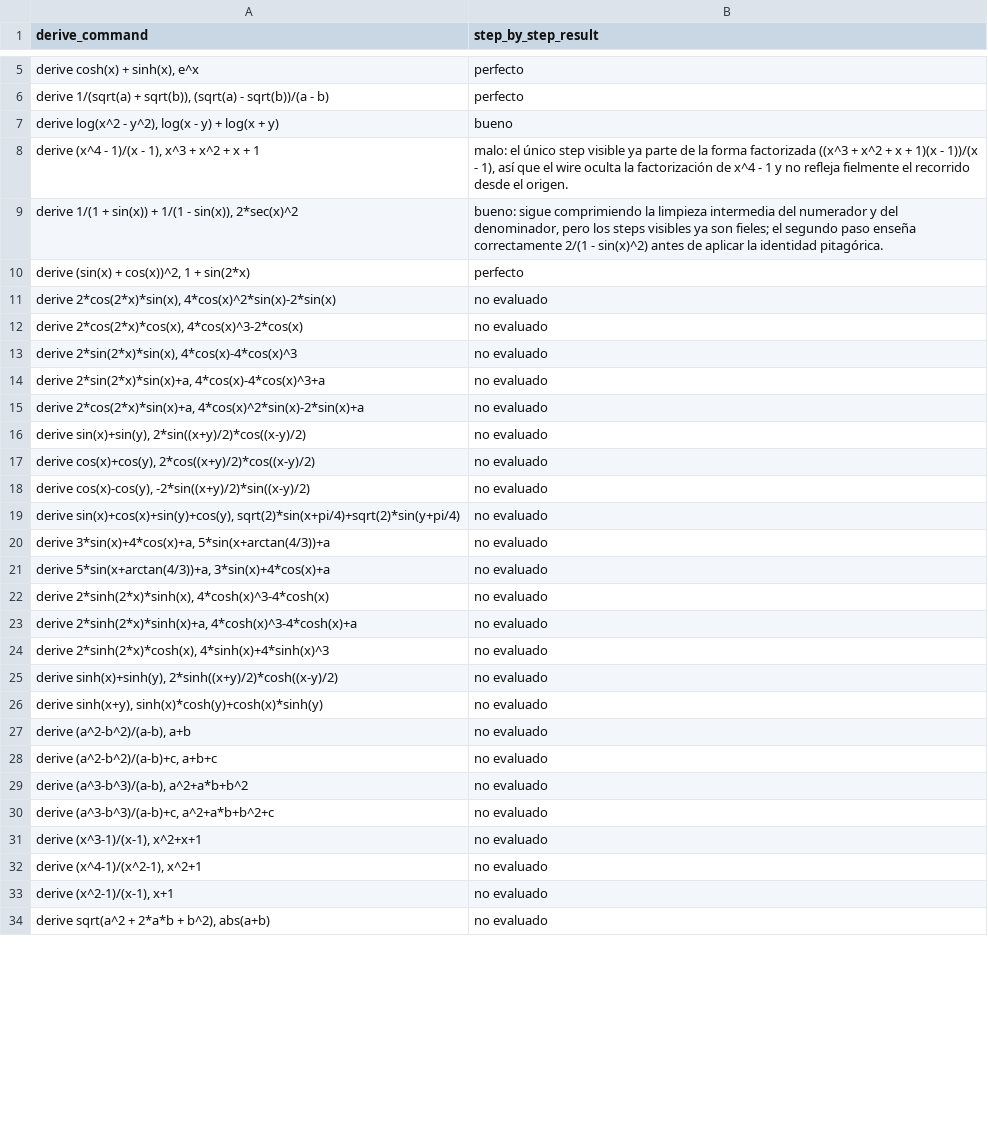
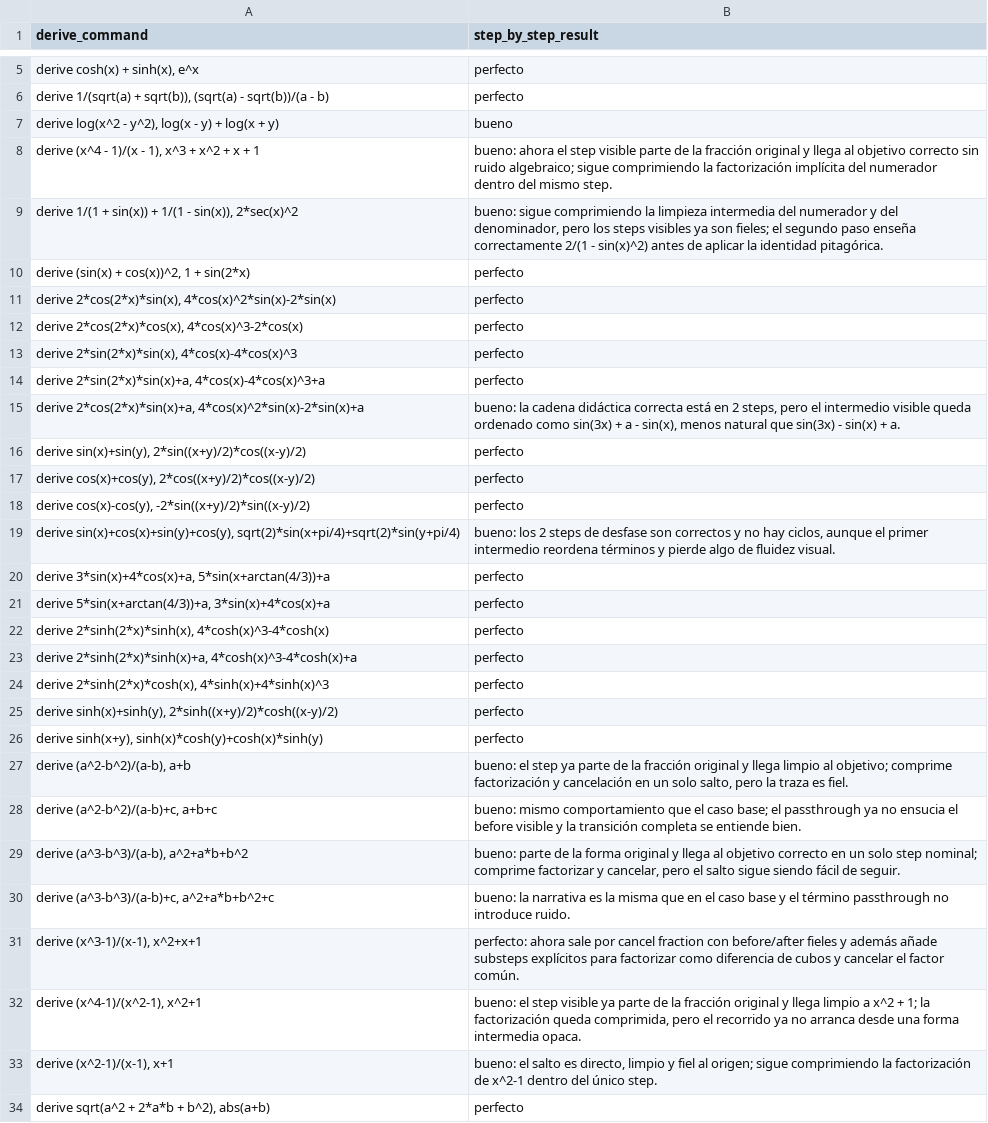
Before and after one commit to javileyes/ExpliCAS, a CSV file: docs/derive_step_by_step_review.csv, drawn as a sheet; only a part is shown, gaps mark what is left out; the diff covers the shown part only.

Commit message:
Mejoras derive, step by step

```diff
--- a/docs/derive_step_by_step_review.csv
+++ b/docs/derive_step_by_step_review.csv
@@ -7,28 +7,28 @@ derive_command,step_by_step_result
 "derive log(x^2 - y^2), log(x - y) + log(x + y)",bueno
-"derive (x^4 - 1)/(x - 1), x^3 + x^2 + x + 1","malo: el único step visible ya parte de la forma factorizada ((x^3 + x^2 + x + 1)(x - 1))/(x - 1), así que el wire oculta la factorización de x^4 - 1 y no refleja fielmente el recorrido desde el origen."
+"derive (x^4 - 1)/(x - 1), x^3 + x^2 + x + 1","bueno: ahora el step visible parte de la fracción original y llega al objetivo correcto sin ruido algebraico; sigue comprimiendo la factorización implícita del numerador dentro del mismo step."
 "derive 1/(1 + sin(x)) + 1/(1 - sin(x)), 2*sec(x)^2","bueno: sigue comprimiendo la limpieza intermedia del numerador y del denominador, pero los steps visibles ya son fieles; el segundo paso enseña correctamente 2/(1 - sin(x)^2) antes de aplicar la identidad pitagórica."
 "derive (sin(x) + cos(x))^2, 1 + sin(2*x)",perfecto
-"derive 2*cos(2*x)*sin(x), 4*cos(x)^2*sin(x)-2*sin(x)",no evaluado
-"derive 2*cos(2*x)*cos(x), 4*cos(x)^3-2*cos(x)",no evaluado
-"derive 2*sin(2*x)*sin(x), 4*cos(x)-4*cos(x)^3",no evaluado
-"derive 2*sin(2*x)*sin(x)+a, 4*cos(x)-4*cos(x)^3+a",no evaluado
-"derive 2*cos(2*x)*sin(x)+a, 4*cos(x)^2*sin(x)-2*sin(x)+a",no evaluado
-"derive sin(x)+sin(y), 2*sin((x+y)/2)*cos((x-y)/2)",no evaluado
-"derive cos(x)+cos(y), 2*cos((x+y)/2)*cos((x-y)/2)",no evaluado
-"derive cos(x)-cos(y), -2*sin((x+y)/2)*sin((x-y)/2)",no evaluado
-"derive sin(x)+cos(x)+sin(y)+cos(y), sqrt(2)*sin(x+pi/4)+sqrt(2)*sin(y+pi/4)",no evaluado
-"derive 3*sin(x)+4*cos(x)+a, 5*sin(x+arctan(4/3))+a",no evaluado
-"derive 5*sin(x+arctan(4/3))+a, 3*sin(x)+4*cos(x)+a",no evaluado
-"derive 2*sinh(2*x)*sinh(x), 4*cosh(x)^3-4*cosh(x)",no evaluado
-"derive 2*sinh(2*x)*sinh(x)+a, 4*cosh(x)^3-4*cosh(x)+a",no evaluado
-"derive 2*sinh(2*x)*cosh(x), 4*sinh(x)+4*sinh(x)^3",no evaluado
-"derive sinh(x)+sinh(y), 2*sinh((x+y)/2)*cosh((x-y)/2)",no evaluado
-"derive sinh(x+y), sinh(x)*cosh(y)+cosh(x)*sinh(y)",no evaluado
-"derive (a^2-b^2)/(a-b), a+b",no evaluado
-"derive (a^2-b^2)/(a-b)+c, a+b+c",no evaluado
-"derive (a^3-b^3)/(a-b), a^2+a*b+b^2",no evaluado
-"derive (a^3-b^3)/(a-b)+c, a^2+a*b+b^2+c",no evaluado
-"derive (x^3-1)/(x-1), x^2+x+1",no evaluado
-"derive (x^4-1)/(x^2-1), x^2+1",no evaluado
-"derive (x^2-1)/(x-1), x+1",no evaluado
-"derive sqrt(a^2 + 2*a*b + b^2), abs(a+b)",no evaluado
+"derive 2*cos(2*x)*sin(x), 4*cos(x)^2*sin(x)-2*sin(x)",perfecto
+"derive 2*cos(2*x)*cos(x), 4*cos(x)^3-2*cos(x)",perfecto
+"derive 2*sin(2*x)*sin(x), 4*cos(x)-4*cos(x)^3",perfecto
+"derive 2*sin(2*x)*sin(x)+a, 4*cos(x)-4*cos(x)^3+a",perfecto
+"derive 2*cos(2*x)*sin(x)+a, 4*cos(x)^2*sin(x)-2*sin(x)+a","bueno: la cadena didáctica correcta está en 2 steps, pero el intermedio visible queda ordenado como sin(3x) + a - sin(x), menos natural que sin(3x) - sin(x) + a."
+"derive sin(x)+sin(y), 2*sin((x+y)/2)*cos((x-y)/2)",perfecto
+"derive cos(x)+cos(y), 2*cos((x+y)/2)*cos((x-y)/2)",perfecto
+"derive cos(x)-cos(y), -2*sin((x+y)/2)*sin((x-y)/2)",perfecto
+"derive sin(x)+cos(x)+sin(y)+cos(y), sqrt(2)*sin(x+pi/4)+sqrt(2)*sin(y+pi/4)","bueno: los 2 steps de desfase son correctos y no hay ciclos, aunque el primer intermedio reordena términos y pierde algo de fluidez visual."
+"derive 3*sin(x)+4*cos(x)+a, 5*sin(x+arctan(4/3))+a",perfecto
+"derive 5*sin(x+arctan(4/3))+a, 3*sin(x)+4*cos(x)+a",perfecto
+"derive 2*sinh(2*x)*sinh(x), 4*cosh(x)^3-4*cosh(x)",perfecto
+"derive 2*sinh(2*x)*sinh(x)+a, 4*cosh(x)^3-4*cosh(x)+a",perfecto
+"derive 2*sinh(2*x)*cosh(x), 4*sinh(x)+4*sinh(x)^3",perfecto
+"derive sinh(x)+sinh(y), 2*sinh((x+y)/2)*cosh((x-y)/2)",perfecto
+"derive sinh(x+y), sinh(x)*cosh(y)+cosh(x)*sinh(y)",perfecto
+"derive (a^2-b^2)/(a-b), a+b","bueno: el step ya parte de la fracción original y llega limpio al objetivo; comprime factorización y cancelación en un solo salto, pero la traza es fiel."
+"derive (a^2-b^2)/(a-b)+c, a+b+c","bueno: mismo comportamiento que el caso base; el passthrough ya no ensucia el before visible y la transición completa se entiende bien."
+"derive (a^3-b^3)/(a-b), a^2+a*b+b^2","bueno: parte de la forma original y llega al objetivo correcto en un solo step nominal; comprime factorizar y cancelar, pero el salto sigue siendo fácil de seguir."
+"derive (a^3-b^3)/(a-b)+c, a^2+a*b+b^2+c","bueno: la narrativa es la misma que en el caso base y el término passthrough no introduce ruido."
+"derive (x^3-1)/(x-1), x^2+x+1","perfecto: ahora sale por cancel fraction con before/after fieles y además añade substeps explícitos para factorizar como diferencia de cubos y cancelar el factor común."
+"derive (x^4-1)/(x^2-1), x^2+1","bueno: el step visible ya parte de la fracción original y llega limpio a x^2 + 1; la factorización queda comprimida, pero el recorrido ya no arranca desde una forma intermedia opaca."
+"derive (x^2-1)/(x-1), x+1","bueno: el salto es directo, limpio y fiel al origen; sigue comprimiendo la factorización de x^2-1 dentro del único step."
+"derive sqrt(a^2 + 2*a*b + b^2), abs(a+b)",perfecto
```
Also changed, not shown: 10 edited cells elsewhere in this file, 4 other files.
